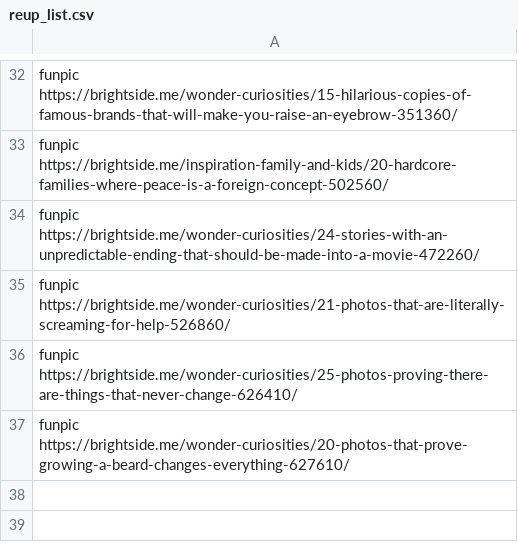
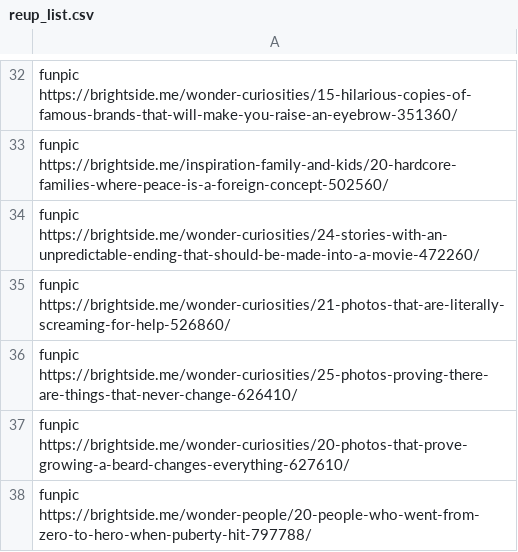
Before and after one commit to vuhaibang/youtube, a CSV file: service/reup_list.csv, drawn as a sheet; only a part is shown, gaps mark what is left out; the diff names each change by its address in the sheet, - before the commit and + after, or states it on an @@ line.

```diff
--- a/service/reup_list.csv
+++ b/service/reup_list.csv
+row 38: funpic https://brightside.me/wonder-people/20-people-who-went-from-zero-to-hero-when-puberty-hit-797788/
```
Also changed, not shown: 10 other files.
